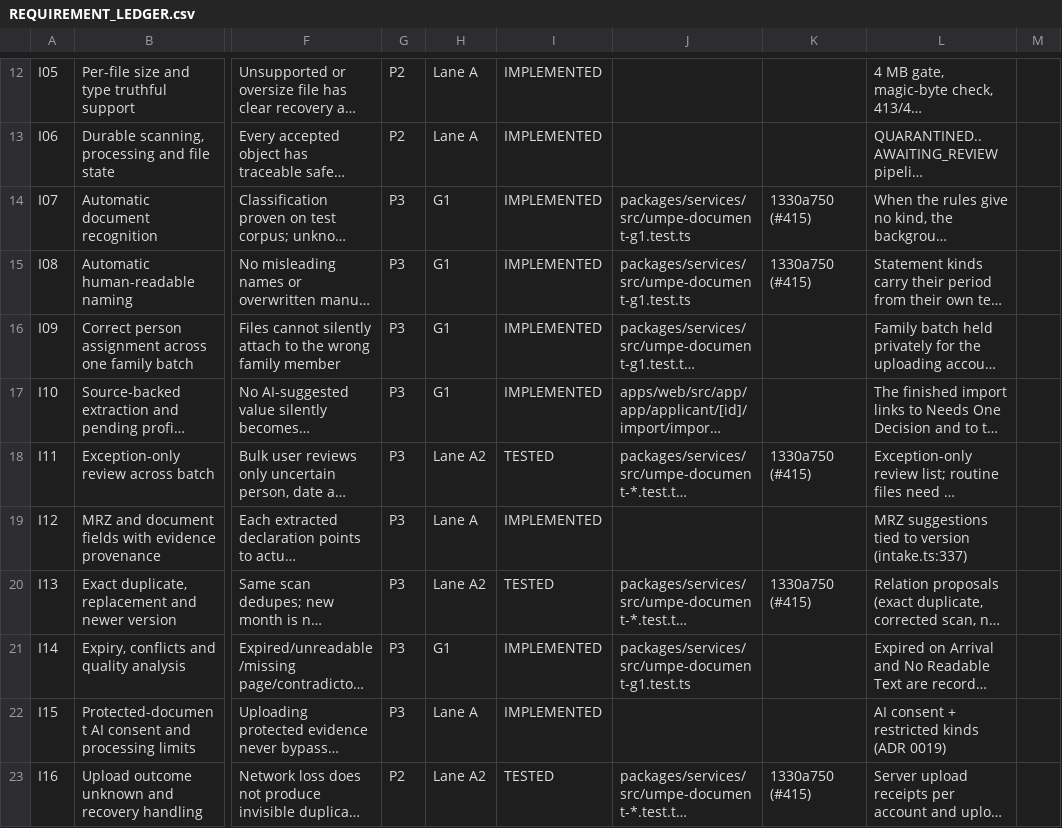
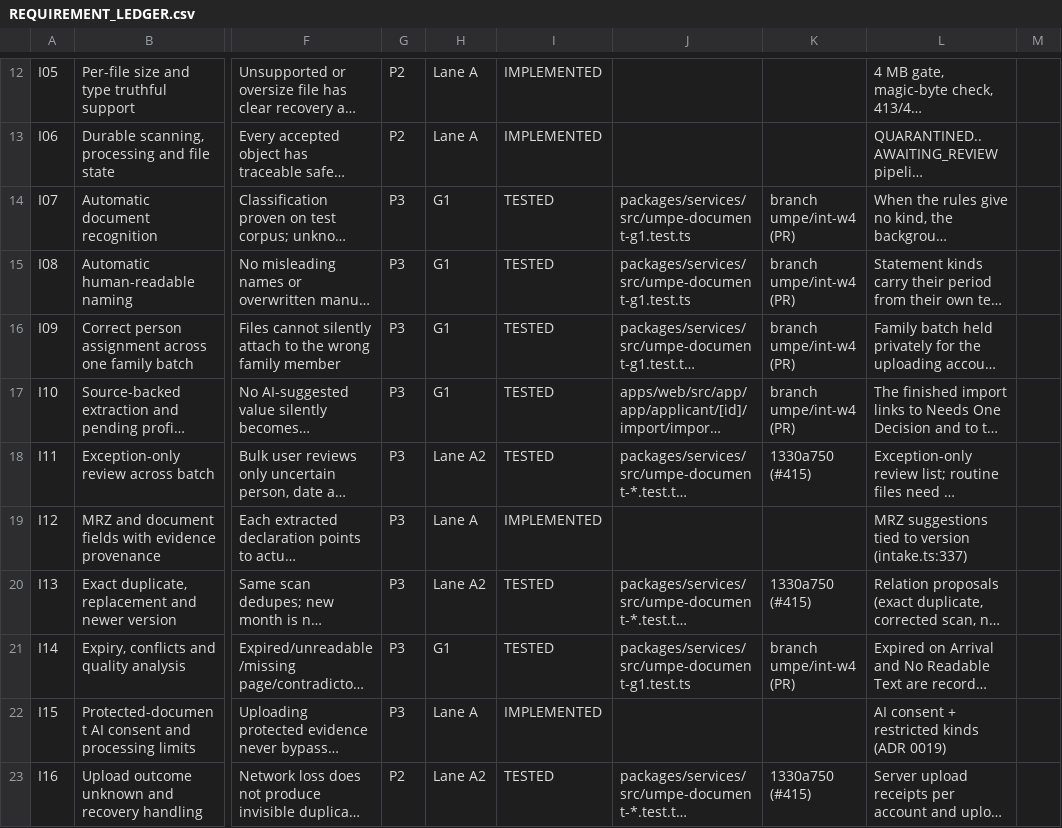
Before and after one commit to sadatnitex/visastack, a CSV file: docs/umpe/ledgers/REQUIREMENT_LEDGER.csv, drawn as a sheet; only a part is shown, gaps mark what is left out; long unchanged cells end in …; the diff names each change by its address in the sheet, - before the commit and + after, or states it on an @@ line.

```diff
--- a/docs/umpe/ledgers/REQUIREMENT_LEDGER.csv
+++ b/docs/umpe/ledgers/REQUIREMENT_LEDGER.csv
-I14:I17: IMPLEMENTED
+I14:I17: TESTED
-K14:K15: 1330a750 (#415)
+K14:K15: branch umpe/int-w4 (PR)
-K16:K17: (empty)
+K16:K17: branch umpe/int-w4 (PR)
-I21: IMPLEMENTED
+I21: TESTED
-K21: (empty)
+K21: branch umpe/int-w4 (PR)
```
Also changed, not shown: 2 other files.
